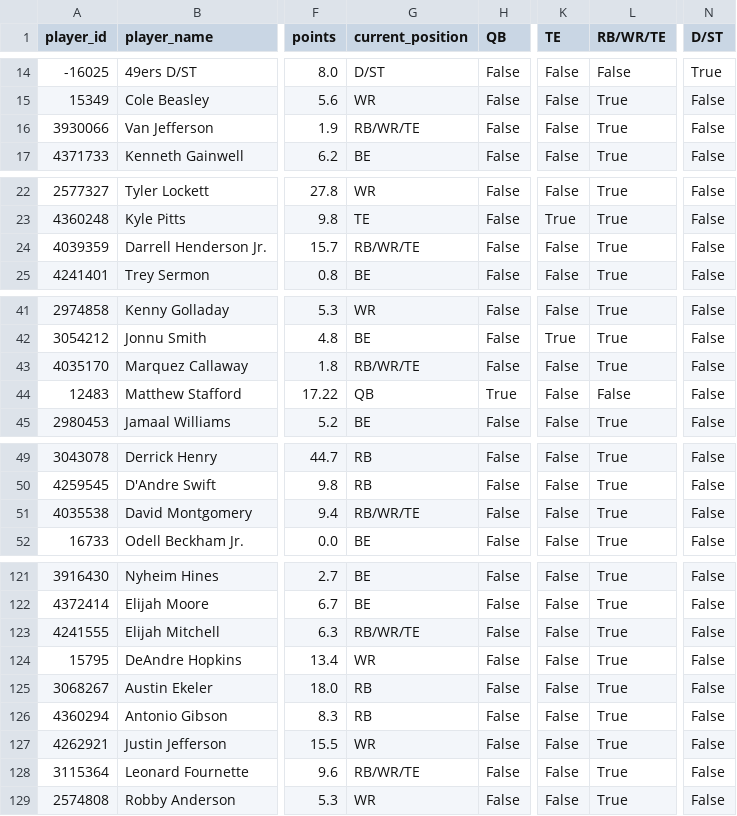
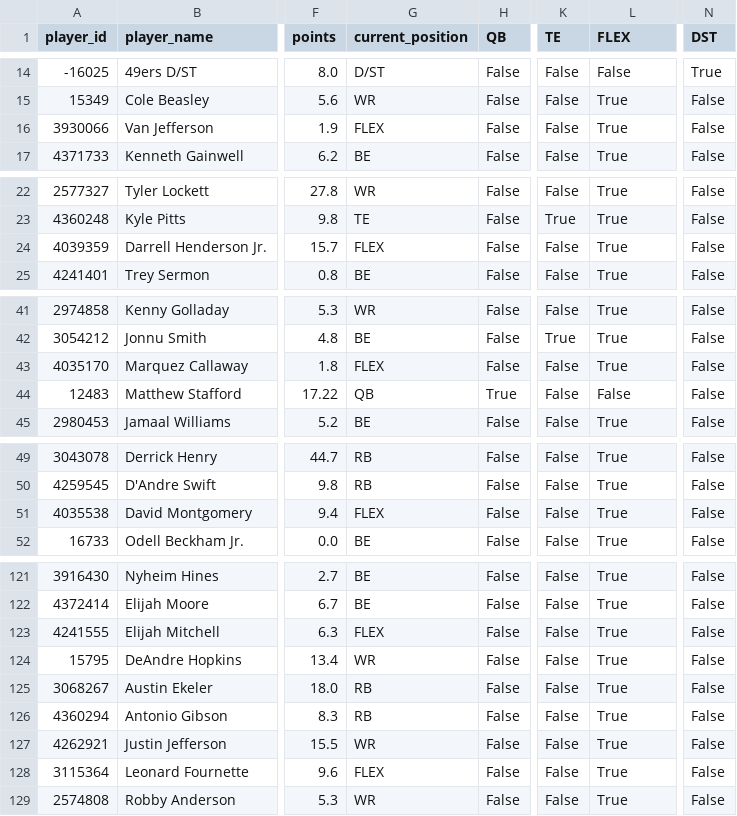
Before and after one commit to joeeoj/fantasy-football, a CSV file: data/lineups_week_02.csv, drawn as a sheet; only a part is shown, gaps mark what is left out; the diff covers the shown part only; the diff names each change by its address in the sheet, - before the commit and + after, or states it on an @@ line.

```diff
--- a/data/lineups_week_02.csv
+++ b/data/lineups_week_02.csv
-L1: RB/WR/TE
+L1: FLEX
-N1: D/ST
+N1: DST
-G16 (current_position): RB/WR/TE
+G16 (current_position): FLEX
-G24 (current_position): RB/WR/TE
+G24 (current_position): FLEX
-G43 (current_position): RB/WR/TE
+G43 (current_position): FLEX
-G51 (current_position): RB/WR/TE
+G51 (current_position): FLEX
-G123 (current_position): RB/WR/TE
+G123 (current_position): FLEX
-G128 (current_position): RB/WR/TE
+G128 (current_position): FLEX
```
Also changed, not shown: 6 edited cells elsewhere in this file, data/lineups_week_01.csv, data/lineups_week_03.csv, 3 other files.
